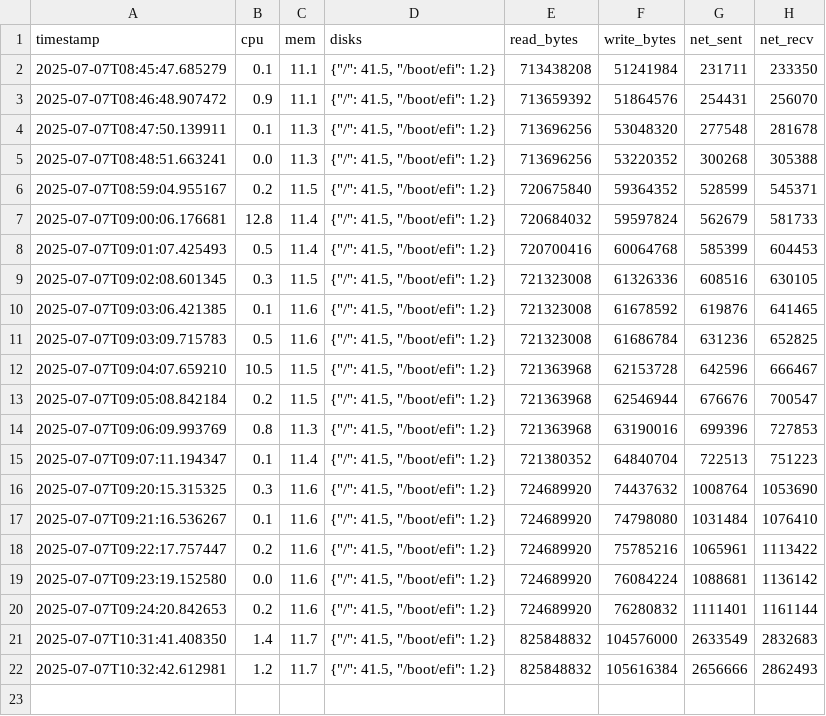
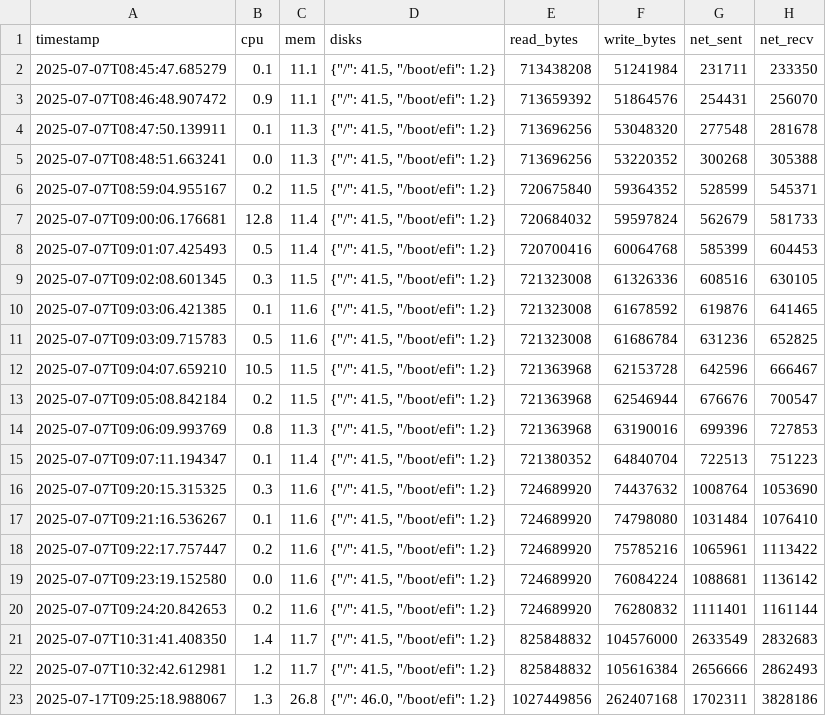
Before and after one commit to Miruna-Nitu/Monitorizare-sistem-Linux, a CSV file: logs/system.csv, drawn as a sheet; the diff names each change by its address in the sheet, - before the commit and + after, or states it on an @@ line.

```diff
--- a/logs/system.csv
+++ b/logs/system.csv
+row 23: 2025-07-17T09:25:18.988067 | 1.3 | 26.8 | {"/": 46.0, "/boot/efi": 1.2} | 1027449856 | 262407168 | 1702311 | 3828186
```
Also changed, not shown: 7 other files.
